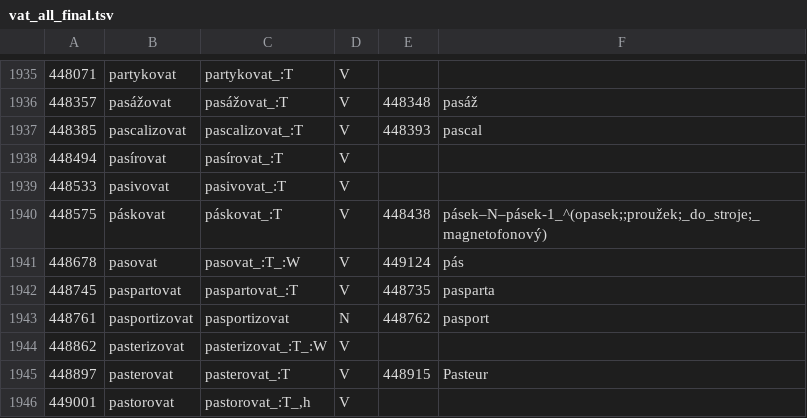
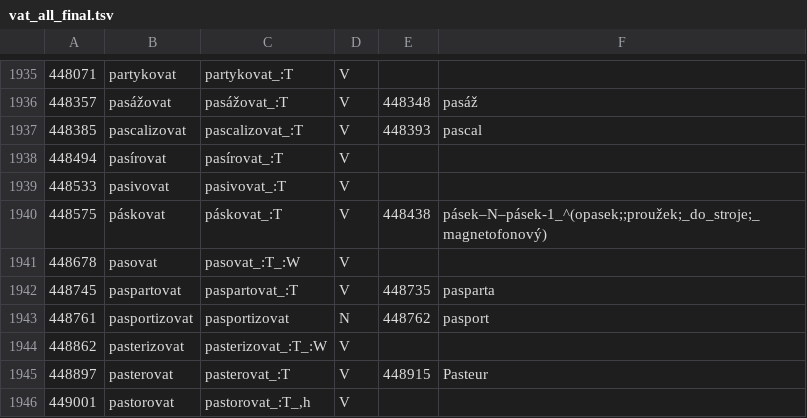
Before and after one commit to vidraj/derinet, a TSV file: data/annotations/cs/2017_11_ace_ie_sky_vat/vat_all_final.tsv, drawn as a sheet; only a part is shown, gaps mark what is left out.

```diff
--- a/data/annotations/cs/2017_11_ace_ie_sky_vat/vat_all_final.tsv
+++ b/data/annotations/cs/2017_11_ace_ie_sky_vat/vat_all_final.tsv
@@ -1940,3 +1940,3 @@
 448575	páskovat	páskovat_:T	V	448438	pásek–N–pásek-1_^(opasek;;proužek;_do_stroje;_magnetofonový)
-448678	pasovat	pasovat_:T_:W	V	449124	pás
+448678	pasovat	pasovat_:T_:W	V		
 448745	paspartovat	paspartovat_:T	V	448735	pasparta
```
Also changed, not shown: data/annotations/cs/2017_11_ace_ie_sky_vat/ace_all_final.tsv, data/annotations/cs/2018_04_wiktionary/hand-annotated/der0001-1000.tsv, 8 other files.
